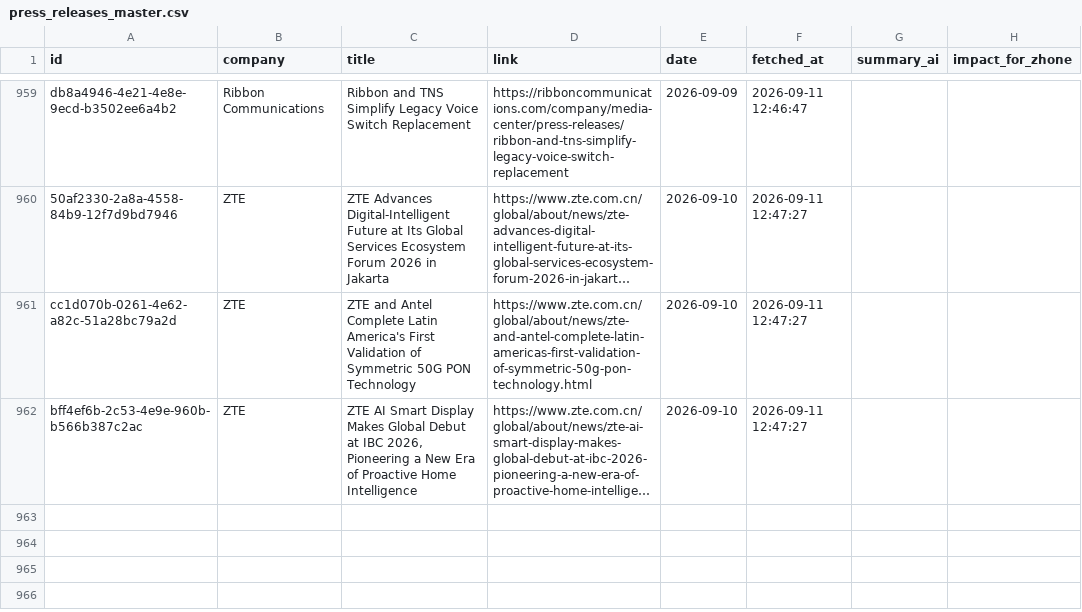
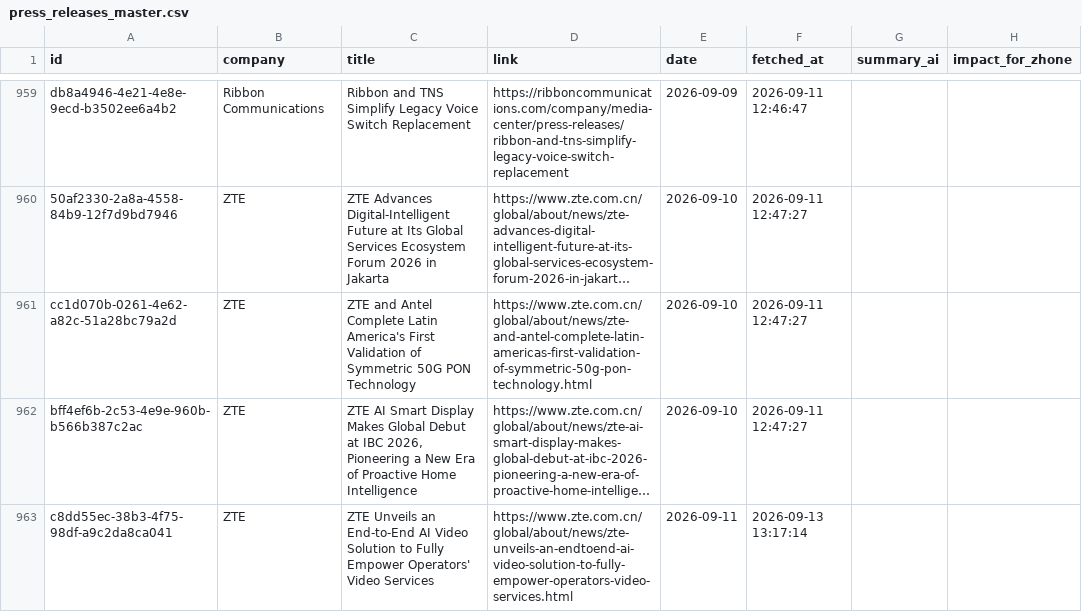
Before and after one commit to flabelle999/presswatch-app, a CSV file: press_releases_master.csv, drawn as a sheet; only a part is shown, gaps mark what is left out; long unchanged cells end in …; the diff names each change by its address in the sheet, - before the commit and + after, or states it on an @@ line.

```diff
--- a/press_releases_master.csv
+++ b/press_releases_master.csv
+row 963: c8dd55ec-38b3-4f75-98df-a9c2da8ca041 | ZTE | ZTE Unveils an End-to-End AI Video Solution to Fully Empower Operators' Video Services | https://www.zte.com.cn/global/about/news/zte-unveils-an-endtoend-ai-video-solution-to-fully-empower-operators-video-services.html | 2026-09-11 | 2026-09-13 13:17:14
```
